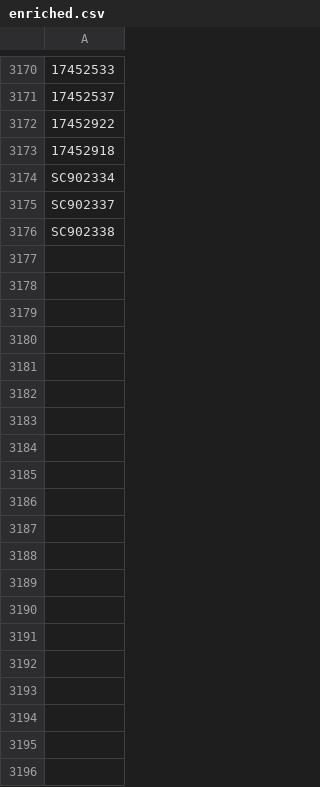
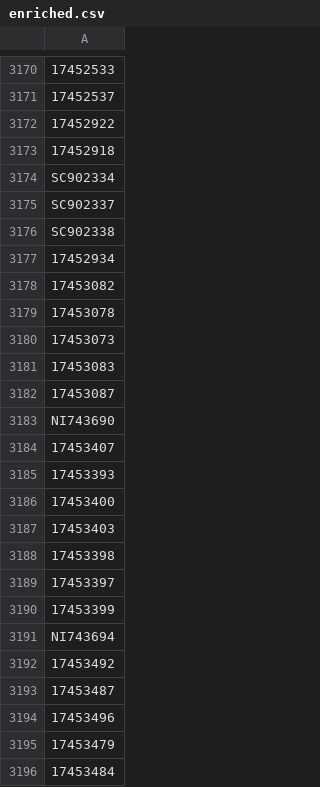
Before and after one commit to ops551/data-pipeline-test, a CSV file: enriched.csv, drawn as a sheet; only a part is shown, gaps mark what is left out; the diff covers the shown part only.

```diff
--- a/enriched.csv
+++ b/enriched.csv
@@ -3176 +3176,21 @@ SC902337
 SC902338
+17452934
+17453082
+17453078
+17453073
+17453083
+17453087
+NI743690
+17453407
+17453393
+17453400
+17453403
+17453398
+17453397
+17453399
+NI743694
+17453492
+17453487
+17453496
+17453479
+17453484
```
Also changed, not shown: 30 added rows elsewhere in this file, candidates.csv, leads.csv, 1 other file.
